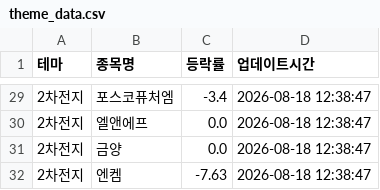
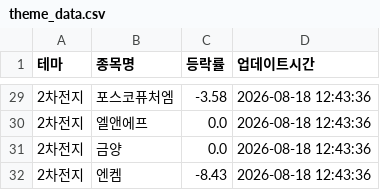
Before and after one commit to aksmf80-tech/my-stock-dashboard, a CSV file: theme_data.csv, drawn as a sheet; only a part is shown, gaps mark what is left out; the diff covers the shown part only.

```diff
--- a/theme_data.csv
+++ b/theme_data.csv
@@ -29,4 +29,4 @@
-2차전지,포스코퓨처엠,-3.4,2026-08-18 12:38:47
-2차전지,엘앤에프,0.0,2026-08-18 12:38:47
-2차전지,금양,0.0,2026-08-18 12:38:47
-2차전지,엔켐,-7.63,2026-08-18 12:38:47
+2차전지,포스코퓨처엠,-3.58,2026-08-18 12:43:36
+2차전지,엘앤에프,0.0,2026-08-18 12:43:36
+2차전지,금양,0.0,2026-08-18 12:43:36
+2차전지,엔켐,-8.43,2026-08-18 12:43:36
```
Also changed, not shown: 49 edited cells elsewhere in this file.
